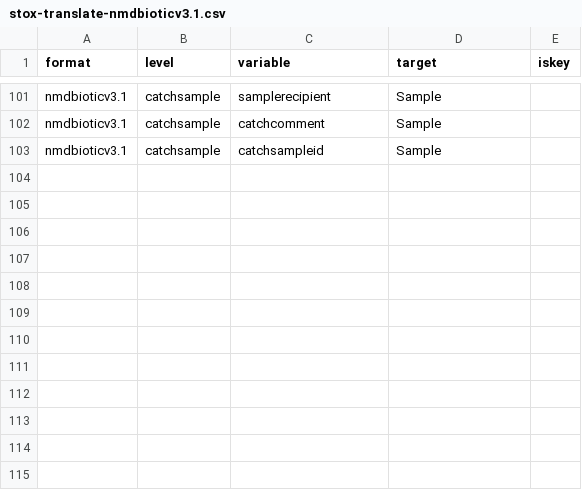
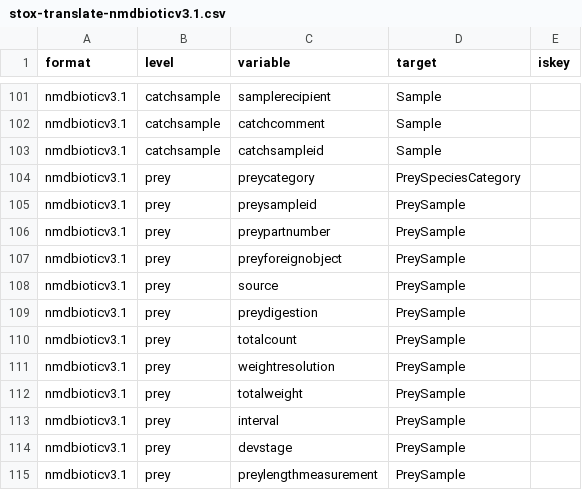
Before and after one commit to StoXProject/RstoxData, a CSV file: data-raw/stox-translate-nmdbioticv3.1.csv, drawn as a sheet; only a part is shown, gaps mark what is left out.

```diff
--- a/data-raw/stox-translate-nmdbioticv3.1.csv
+++ b/data-raw/stox-translate-nmdbioticv3.1.csv
@@ -103 +103,13 @@ nmdbioticv3.1,catchsample,catchcomment,Sample,
 nmdbioticv3.1,catchsample,catchsampleid,Sample,
+nmdbioticv3.1,prey,preycategory,PreySpeciesCategory,
+nmdbioticv3.1,prey,preysampleid,PreySample,
+nmdbioticv3.1,prey,preypartnumber,PreySample,
+nmdbioticv3.1,prey,preyforeignobject,PreySample,
+nmdbioticv3.1,prey,source,PreySample,
+nmdbioticv3.1,prey,preydigestion,PreySample,
+nmdbioticv3.1,prey,totalcount,PreySample,
+nmdbioticv3.1,prey,weightresolution,PreySample,
+nmdbioticv3.1,prey,totalweight,PreySample,
+nmdbioticv3.1,prey,interval,PreySample,
+nmdbioticv3.1,prey,devstage,PreySample,
+nmdbioticv3.1,prey,preylengthmeasurement,PreySample,
```
Also changed, not shown: data-raw/stox-biotic-final-phase.csv, data-raw/stox-translate-highestTable-nmdbioticv3.1.csv, 17 other files.
